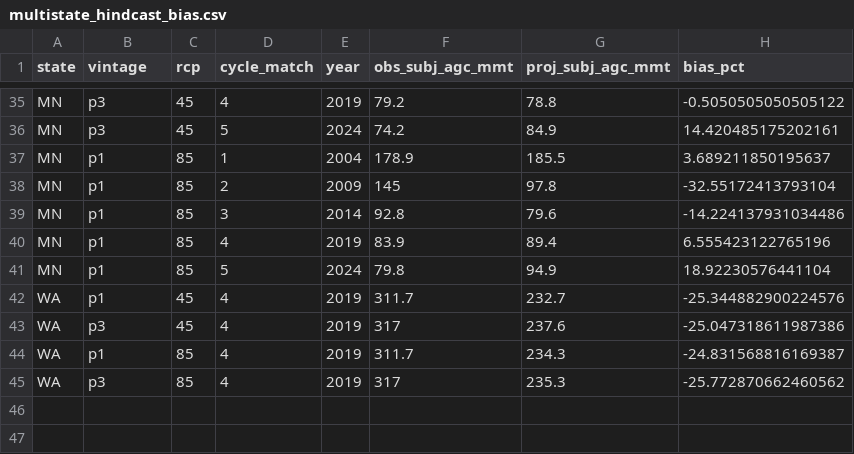
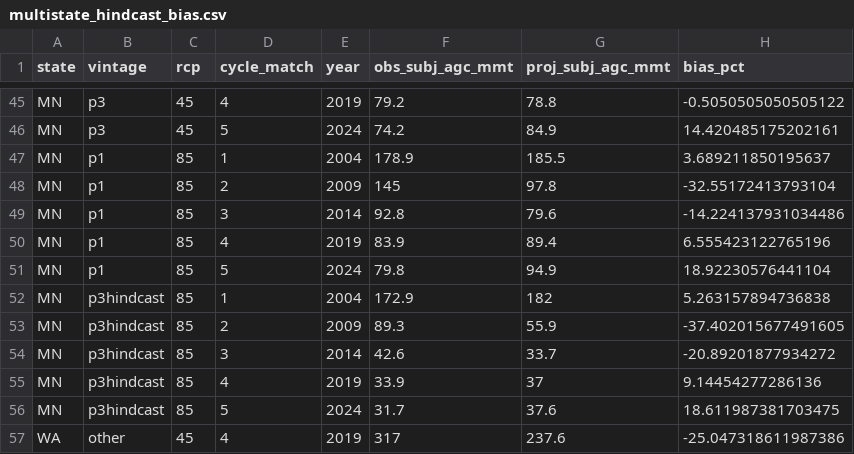
Before and after one commit to holoros/fia-cem-maine, a CSV file: figures/hindcast/multistate_hindcast_bias.csv, drawn as a sheet; only a part is shown, gaps mark what is left out; the shorter side is filled out with more unchanged rows; the diff covers the shown part only; the diff names each change by its address in the sheet, - before the commit and + after, or states it on an @@ line.

```diff
--- a/figures/hindcast/multistate_hindcast_bias.csv
+++ b/figures/hindcast/multistate_hindcast_bias.csv
+row 52: MN | p3hindcast | 85 | 1 | 2004 | 172.9 | 182 | 5.263157894736838
+row 53: MN | p3hindcast | 85 | 2 | 2009 | 89.3 | 55.9 | -37.402015677491605
+row 54: MN | p3hindcast | 85 | 3 | 2014 | 42.6 | 33.7 | -20.89201877934272
+row 55: MN | p3hindcast | 85 | 4 | 2019 | 33.9 | 37 | 9.14454277286136
+row 56: MN | p3hindcast | 85 | 5 | 2024 | 31.7 | 37.6 | 18.611987381703475
+row 57: WA | other | 45 | 4 | 2019 | 317 | 237.6 | -25.047318611987386
```
Also changed, not shown: 13 added rows elsewhere in this file, 5 other files.
